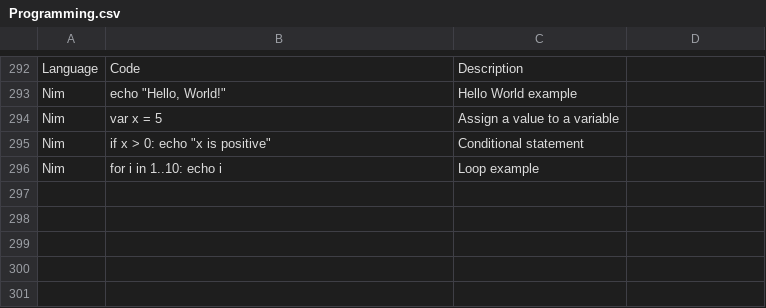
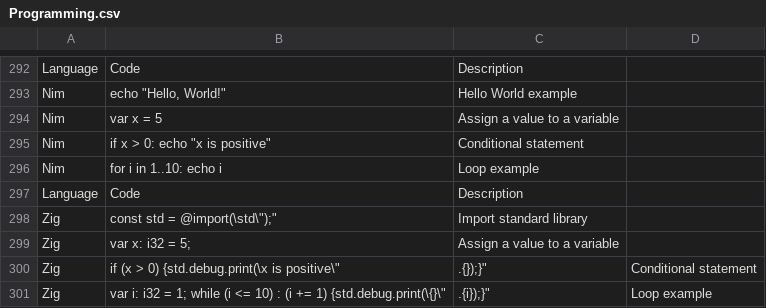
Before and after one commit to DiverseBloom780/Ai-Model-Training-Datasets, a CSV file: Programming.csv, drawn as a sheet; only a part is shown, gaps mark what is left out.

Commit message:
Update Programming.csv

```diff
--- a/Programming.csv
+++ b/Programming.csv
@@ -296 +296,6 @@
 "Nim","for i in 1..10: echo i","Loop example"
+"Language","Code","Description"
+"Zig","const std = @import(\"std\");","Import standard library"
+"Zig","var x: i32 = 5;","Assign a value to a variable"
+"Zig","if (x > 0) {std.debug.print(\"x is positive\", .{});}", "Conditional statement"
+"Zig","var i: i32 = 1; while (i <= 10) : (i += 1) {std.debug.print(\"{}\", .{i});}","Loop example"
```
